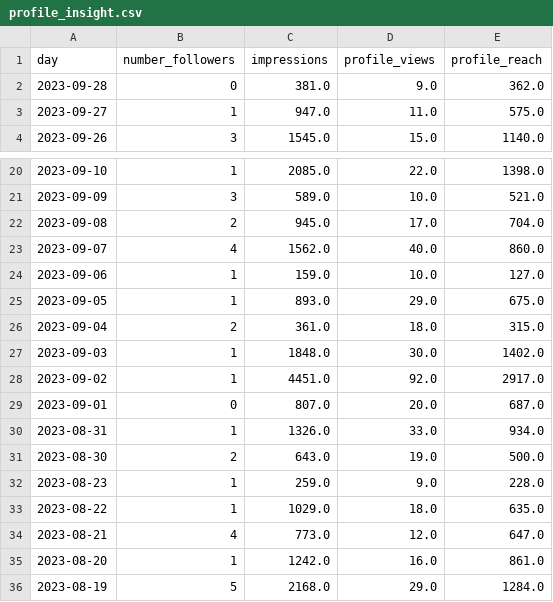
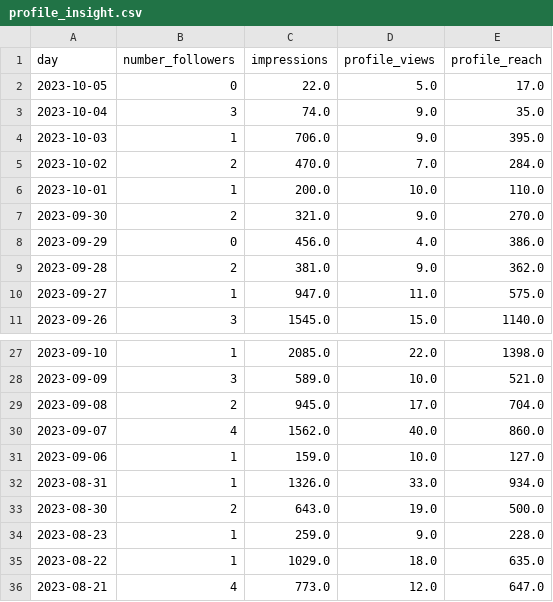
Before and after one commit to albertovidalrod/Instagram-Analysis, a CSV file: data/profile_insight.csv, drawn as a sheet; only a part is shown, gaps mark what is left out; the shorter side is filled out with more unchanged rows.

```diff
--- a/data/profile_insight.csv
+++ b/data/profile_insight.csv
@@ -1,3 +1,10 @@
 day,number_followers,impressions,profile_views,profile_reach
-2023-09-28,0,381.0,9.0,362.0
+2023-10-05,0,22.0,5.0,17.0
+2023-10-04,3,74.0,9.0,35.0
+2023-10-03,1,706.0,9.0,395.0
+2023-10-02,2,470.0,7.0,284.0
+2023-10-01,1,200.0,10.0,110.0
+2023-09-30,2,321.0,9.0,270.0
+2023-09-29,0,456.0,4.0,386.0
+2023-09-28,2,381.0,9.0,362.0
 2023-09-27,1,947.0,11.0,575.0
@@ -24,7 +31,2 @@ day,number_followers,impressions,profile_views,profile_reach
 2023-09-06,1,159.0,10.0,127.0
-2023-09-05,1,893.0,29.0,675.0
-2023-09-04,2,361.0,18.0,315.0
-2023-09-03,1,1848.0,30.0,1402.0
-2023-09-02,1,4451.0,92.0,2917.0
-2023-09-01,0,807.0,20.0,687.0
 2023-08-31,1,1326.0,33.0,934.0
```
Also changed, not shown: 2 other files.
